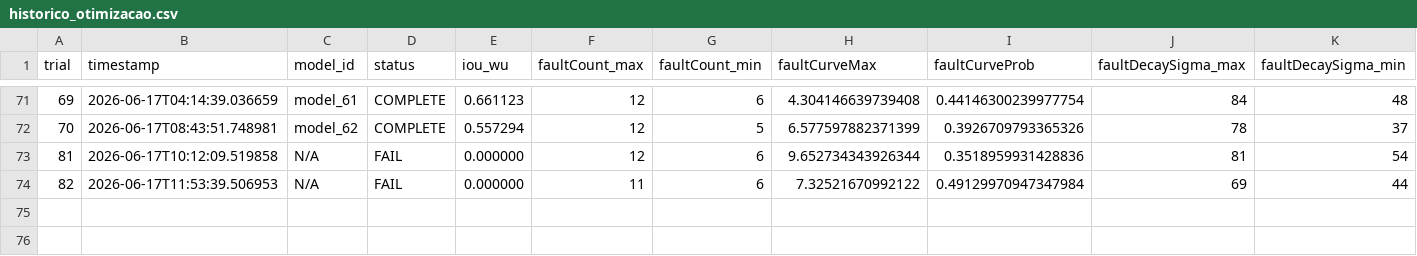
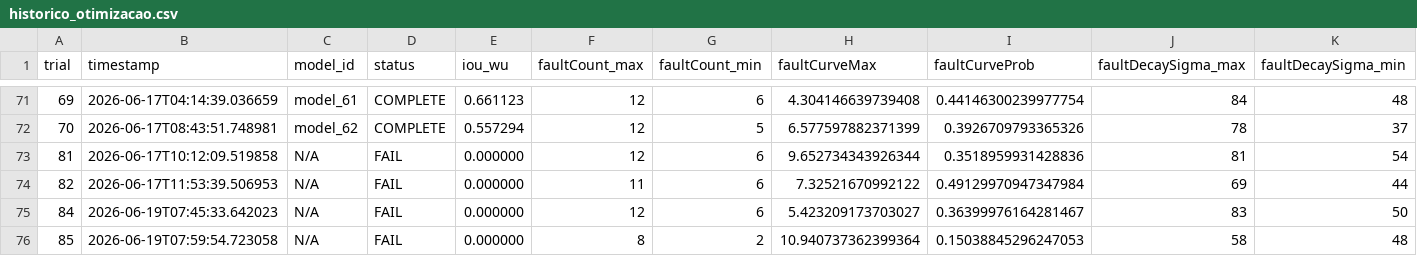
Before and after one commit to KlaussMarchi/Falhas, a CSV file: Searcher/Searcher/historico_otimizacao.csv, drawn as a sheet; only a part is shown, gaps mark what is left out; rows hold the shown columns only; the diff names each change by its address in the sheet, - before the commit and + after, or states it on an @@ line.

Commit message:
melhorias searcher

```diff
--- a/Searcher/Searcher/historico_otimizacao.csv
+++ b/Searcher/Searcher/historico_otimizacao.csv
+row 75: 84 | 2026-06-19T07:45:33.642023 | N/A | FAIL | 0.000000 | 12 | 6 | 5.423209173703027 | 0.36399976164281467 | 83 | 50
+row 76: 85 | 2026-06-19T07:59:54.723058 | N/A | FAIL | 0.000000 | 8 | 2 | 10.940737362399364 | 0.15038845296247053 | 58 | 48
```
Also changed, not shown: 9 other files.
